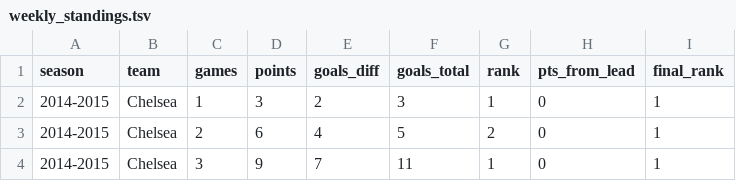
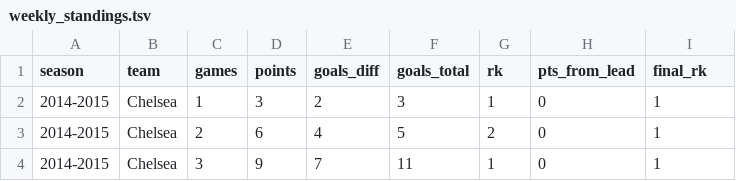
Before and after one commit to brendansudol/epl-weekly-standings, a TSV file: output/weekly_standings.tsv, drawn as a sheet; only a part is shown.

```diff
--- a/output/weekly_standings.tsv
+++ b/output/weekly_standings.tsv
@@ -1,2 +1,2 @@
-season	team	games	points	goals_diff	goals_total	rank	pts_from_lead	final_rank
+season	team	games	points	goals_diff	goals_total	rk	pts_from_lead	final_rk
 2014-2015	Chelsea	1	3	2	3	1	0	1
```
Also changed, not shown: 1 other file.
